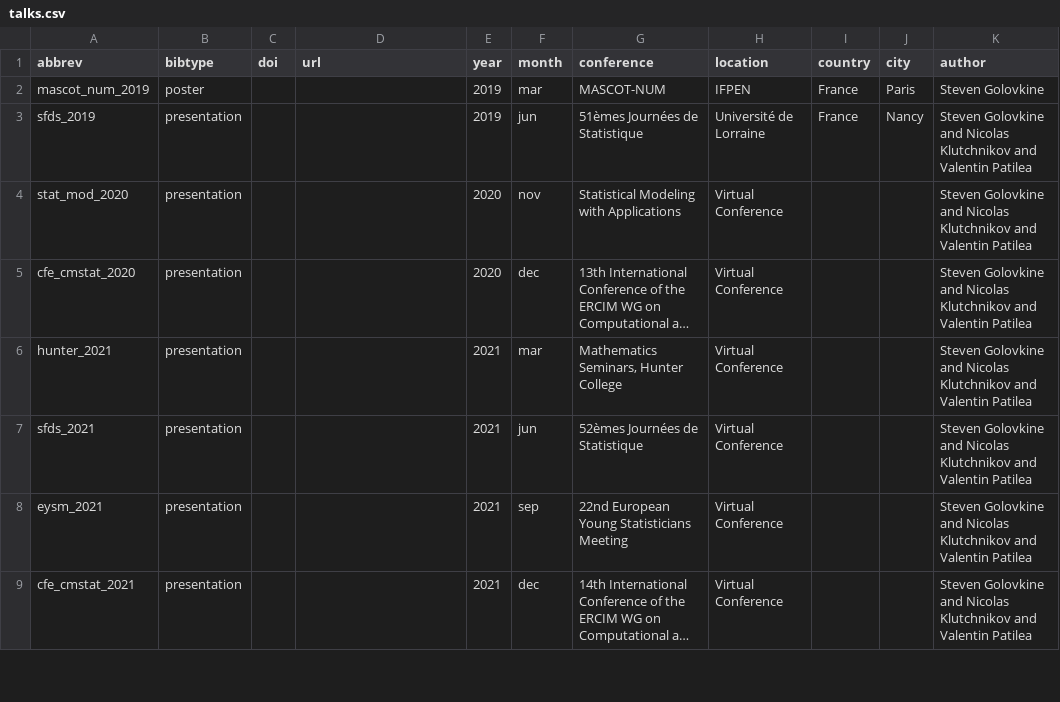
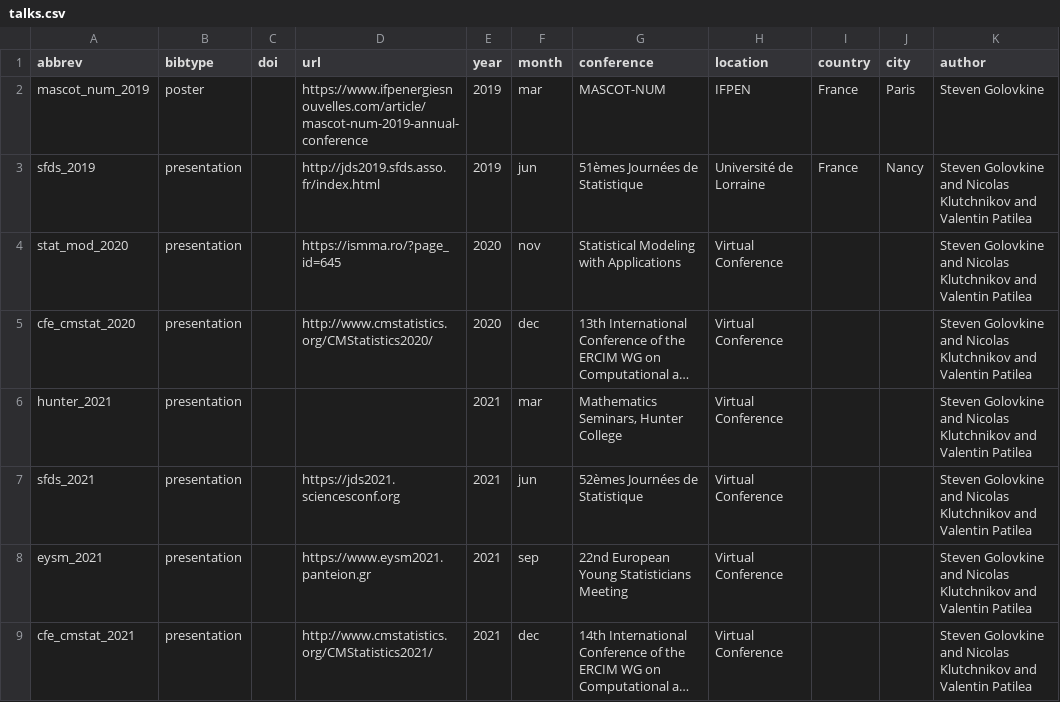
Before and after one commit to StevenGolovkine/website, a CSV file: data/talks.csv, drawn as a sheet; only a part is shown; long unchanged cells end in …; the diff covers the shown part only; the diff names each change by its address in the sheet, - before the commit and + after, or states it on an @@ line.

Commit message:
Talks

```diff
--- a/data/talks.csv
+++ b/data/talks.csv
-D2 (url): (empty)
+D2 (url): https://www.ifpenergiesnouvelles.com/article/mascot-num-2019-annual-conference
-D3 (url): (empty)
+D3 (url): http://jds2019.sfds.asso.fr/index.html
-D4 (url): (empty)
+D4 (url): https://ismma.ro/?page_id=645
-D5 (url): (empty)
+D5 (url): http://www.cmstatistics.org/CMStatistics2020/
-D7 (url): (empty)
+D7 (url): https://jds2021.sciencesconf.org
-D8 (url): (empty)
+D8 (url): https://www.eysm2021.panteion.gr
-D9 (url): (empty)
+D9 (url): http://www.cmstatistics.org/CMStatistics2021/
```
Also changed, not shown: 6 edited cells elsewhere in this file, 2 other files.
